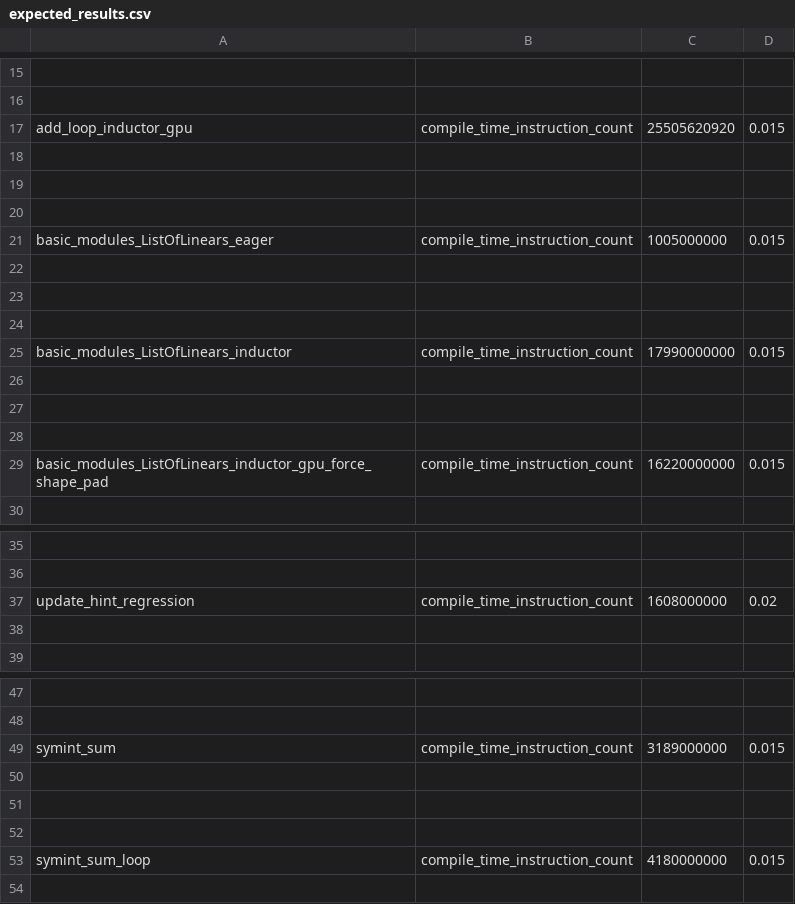
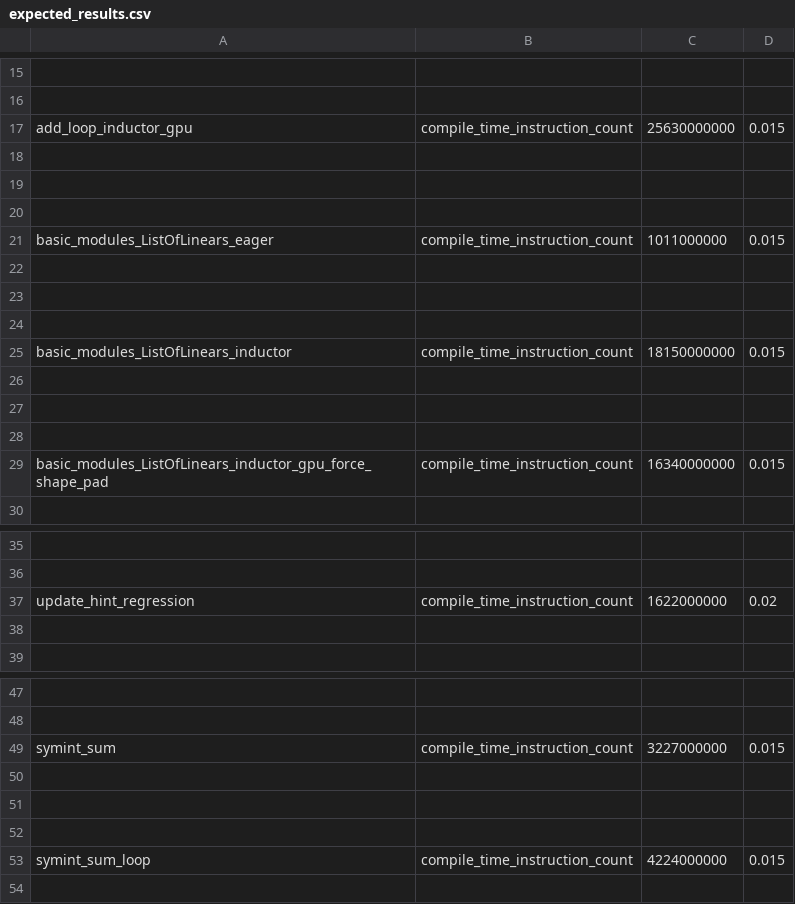
Before and after one commit to hoashatester/pytorch, a CSV file: benchmarks/dynamo/pr_time_benchmarks/expected_results.csv, drawn as a sheet; only a part is shown, gaps mark what is left out; the diff covers the shown part only; the diff names each change by its address in the sheet, - before the commit and + after, or states it on an @@ line.

Commit message:
[BE]: Update cutlass submodule to 3.9.2 (#152779)
A lot of last minute bugfixes for CUTLASS blackwell that we should upstream. It's a header only library and a minor release so this should strictly improve compiler support and fix some bugs. Needed to update some instruction numbers in torch compile baselines for the new kernels

Pull Request resolved: https://github.com/pytorch/pytorch/pull/152779
Approved by: https://github.com/henrylhtsang

```diff
--- a/benchmarks/dynamo/pr_time_benchmarks/expected_results.csv
+++ b/benchmarks/dynamo/pr_time_benchmarks/expected_results.csv
-C17: 25505620920
+C17: 25630000000
-C21: 1005000000
+C21: 1011000000
-C25: 17990000000
+C25: 18150000000
-C29: 16220000000
+C29: 16340000000
-C37: 1608000000
+C37: 1622000000
-C49: 3189000000
+C49: 3227000000
-C53: 4180000000
+C53: 4224000000
```
Also changed, not shown: 2 edited cells elsewhere in this file.
